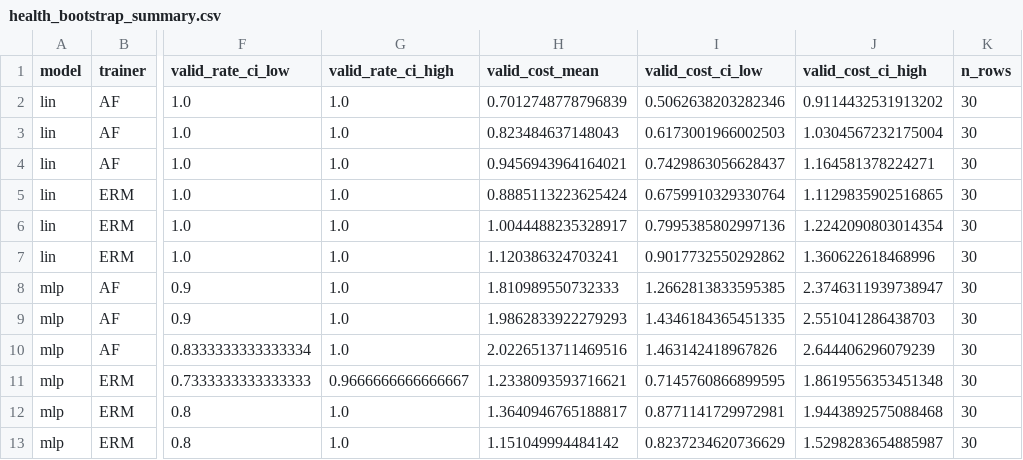
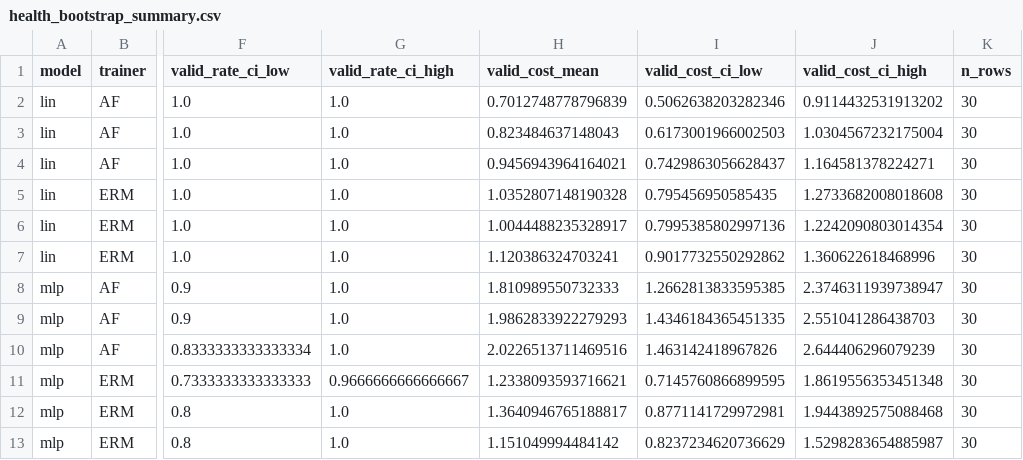
Before and after one commit to tahamajs/Trustworthy_AI_Course_Assignments, a CSV file: HomeWorks/HW3/code/Q5_codes/results/health_bootstrap_summary.csv, drawn as a sheet; only a part is shown, gaps mark what is left out; the diff names each change by its address in the sheet, - before the commit and + after, or states it on an @@ line.

Commit message:
Update health results and report files: - Modify health_bootstrap_summary.csv to reflect new validation rates for LIN-ERM. - Revise health_instance_costs.csv with updated costs for LIN-ERM. - Adjust health_report_aggregate.csv to include new accuracy metrics for LIN and MLP models. - Update health_report_summary.csv with revised accuracy and cost metrics for LIN and MLP models. - Correct health_sparsity_summary.csv to ensure consistency in sparsity metrics. - Revise nearest_vs_causal_lin_seed0.csv with updated valid costs for both methods. - Enhance README.md in HW4 to clarify dependency installation and environment setup. - Update run_all.sh to dynamically select the Python interpreter based on environment.

```diff
--- a/HomeWorks/HW3/code/Q5_codes/results/health_bootstrap_summary.csv
+++ b/HomeWorks/HW3/code/Q5_codes/results/health_bootstrap_summary.csv
-H5 (valid_cost_mean): 0.8885113223625424
+H5 (valid_cost_mean): 1.0352807148190328
-I5 (valid_cost_ci_low): 0.6759910329330764
+I5 (valid_cost_ci_low): 0.795456950585435
-J5 (valid_cost_ci_high): 1.1129835902516865
+J5 (valid_cost_ci_high): 1.2733682008018608
```
Also changed, not shown: HomeWorks/HW3/code/Q5_codes/results/health_instance_costs.csv, HomeWorks/HW3/code/Q5_codes/results/health_report_aggregate.csv, 21 other files.
